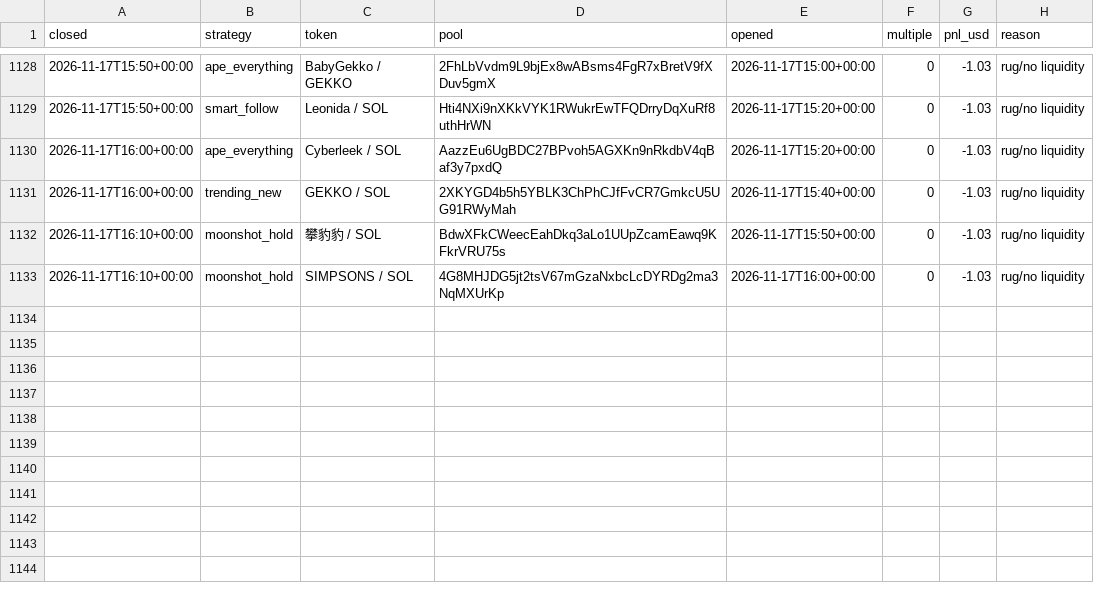
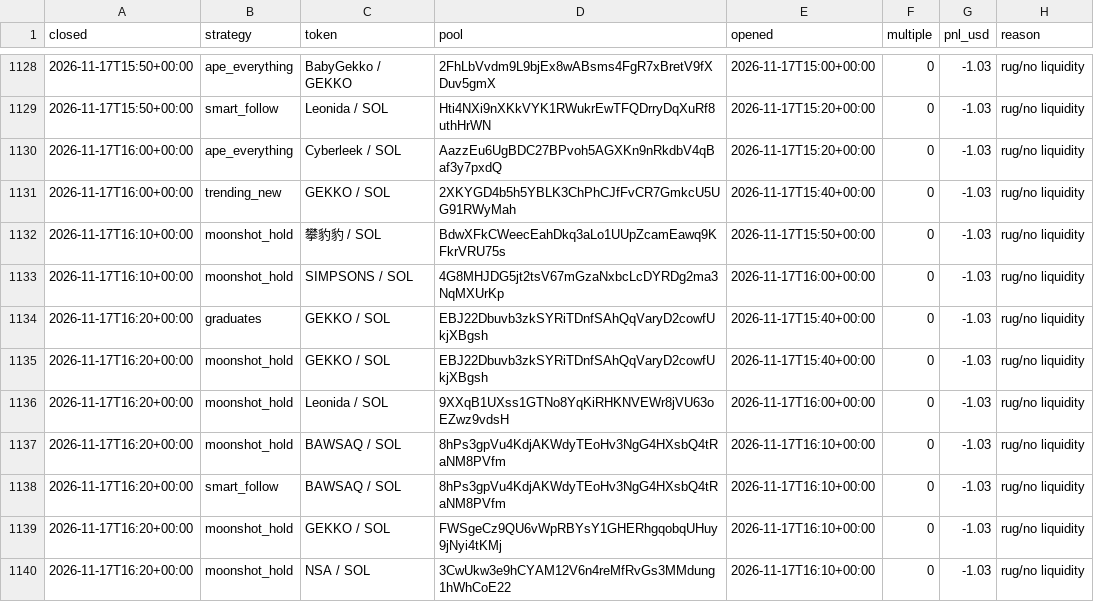
Before and after one commit to TChaplain/data-pipeline-lab, a CSV file: journal/meme_trades.csv, drawn as a sheet; only a part is shown, gaps mark what is left out.

```diff
--- a/journal/meme_trades.csv
+++ b/journal/meme_trades.csv
@@ -1133 +1133,8 @@ closed,strategy,token,pool,opened,multiple,pnl_usd,reason
 2026-11-17T16:10+00:00,moonshot_hold,SIMPSONS / SOL,4G8MHJDG5jt2tsV67mGzaNxbcLcDYRDg2ma3NqMXUrKp,2026-11-17T16:00+00:00,0,-1.03,rug/no liquidity
+2026-11-17T16:20+00:00,graduates,GEKKO / SOL,EBJ22Dbuvb3zkSYRiTDnfSAhQqVaryD2cowfUkjXBgsh,2026-11-17T15:40+00:00,0,-1.03,rug/no liquidity
+2026-11-17T16:20+00:00,moonshot_hold,GEKKO / SOL,EBJ22Dbuvb3zkSYRiTDnfSAhQqVaryD2cowfUkjXBgsh,2026-11-17T15:40+00:00,0,-1.03,rug/no liquidity
+2026-11-17T16:20+00:00,moonshot_hold,Leonida / SOL,9XXqB1UXss1GTNo8YqKiRHKNVEWr8jVU63oEZwz9vdsH,2026-11-17T16:00+00:00,0,-1.03,rug/no liquidity
+2026-11-17T16:20+00:00,moonshot_hold,BAWSAQ / SOL,8hPs3gpVu4KdjAKWdyTEoHv3NgG4HXsbQ4tRaNM8PVfm,2026-11-17T16:10+00:00,0,-1.03,rug/no liquidity
+2026-11-17T16:20+00:00,smart_follow,BAWSAQ / SOL,8hPs3gpVu4KdjAKWdyTEoHv3NgG4HXsbQ4tRaNM8PVfm,2026-11-17T16:10+00:00,0,-1.03,rug/no liquidity
+2026-11-17T16:20+00:00,moonshot_hold,GEKKO / SOL,FWSgeCz9QU6vWpRBYsY1GHERhgqobqUHuy9jNyi4tKMj,2026-11-17T16:10+00:00,0,-1.03,rug/no liquidity
+2026-11-17T16:20+00:00,moonshot_hold,NSA / SOL,3CwUkw3e9hCYAM12V6n4reMfRvGs3MMdung1hWhCoE22,2026-11-17T16:10+00:00,0,-1.03,rug/no liquidity
```
Also changed, not shown: 3 other files.
